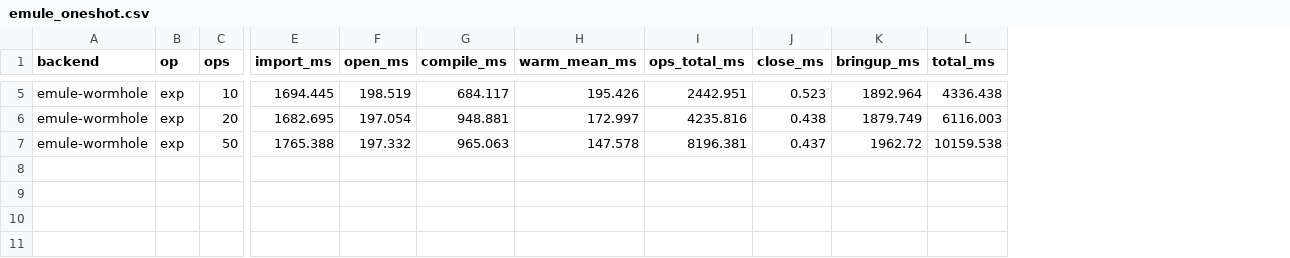
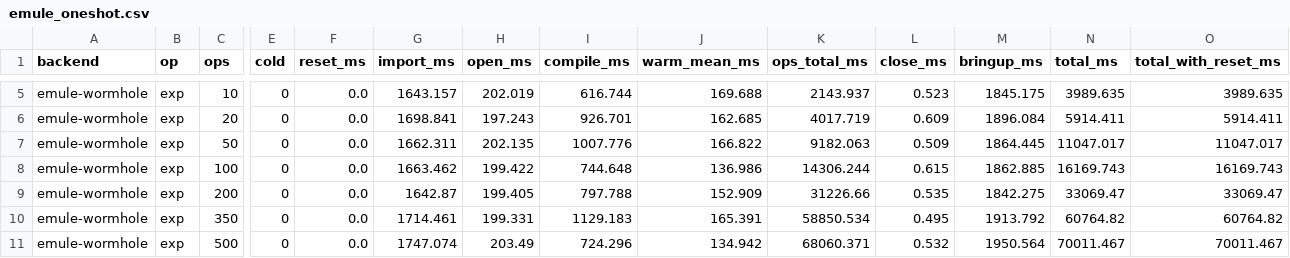
Before and after one commit to tenstorrent/tt-emule, a CSV file: perf/emule_oneshot.csv, drawn as a sheet; only a part is shown, gaps mark what is left out; addresses are those after the commit; rows hold the shown columns only; the diff covers the shown part only; the diff names each change by its address in the sheet, - before the commit and + after, or states it on an @@ line.

```diff
--- a/perf/emule_oneshot.csv
+++ b/perf/emule_oneshot.csv
+column E (cold), rows 5-7: all 0
+column F (reset_ms), rows 5-7: all 0.0
+column O (total_with_reset_ms), rows 5-7: 3989.635 | 5914.411 | 11047.017
-G5 (import_ms): 1694.445
+G5 (import_ms): 1643.157
-H5 (open_ms): 198.519
+H5 (open_ms): 202.019
-I5 (compile_ms): 684.117
+I5 (compile_ms): 616.744
-J5 (warm_mean_ms): 195.426
+J5 (warm_mean_ms): 169.688
-K5 (ops_total_ms): 2442.951
+K5 (ops_total_ms): 2143.937
-M5 (bringup_ms): 1892.964
+M5 (bringup_ms): 1845.175
-N5 (total_ms): 4336.438
+N5 (total_ms): 3989.635
-G6 (import_ms): 1682.695
+G6 (import_ms): 1698.841
-H6 (open_ms): 197.054
+H6 (open_ms): 197.243
-I6 (compile_ms): 948.881
+I6 (compile_ms): 926.701
-J6 (warm_mean_ms): 172.997
+J6 (warm_mean_ms): 162.685
-K6 (ops_total_ms): 4235.816
+K6 (ops_total_ms): 4017.719
-L6 (close_ms): 0.438
+L6 (close_ms): 0.609
-M6 (bringup_ms): 1879.749
+M6 (bringup_ms): 1896.084
-N6 (total_ms): 6116.003
+N6 (total_ms): 5914.411
-G7 (import_ms): 1765.388
+G7 (import_ms): 1662.311
-H7 (open_ms): 197.332
+H7 (open_ms): 202.135
-I7 (compile_ms): 965.063
+I7 (compile_ms): 1007.776
-J7 (warm_mean_ms): 147.578
+J7 (warm_mean_ms): 166.822
-K7 (ops_total_ms): 8196.381
+K7 (ops_total_ms): 9182.063
-L7 (close_ms): 0.437
+L7 (close_ms): 0.509
-M7 (bringup_ms): 1962.72
+M7 (bringup_ms): 1864.445
-N7 (total_ms): 10159.538
+N7 (total_ms): 11047.017
+row 8: emule-wormhole | exp | 100 | 0 | 0.0 | 1663.462 | 199.422 | 744.648 | 136.986 | 14306.244 | 0.615 | 1862.885 | 16169.743 | 16169.743
+row 9: emule-wormhole | exp | 200 | 0 | 0.0 | 1642.87 | 199.405 | 797.788 | 152.909 | 31226.66 | 0.535 | 1842.275 | 33069.47 | 33069.47
+row 10: emule-wormhole | exp | 350 | 0 | 0.0 | 1714.461 | 199.331 | 1129.183 | 165.391 | 58850.534 | 0.495 | 1913.792 | 60764.82 | 60764.82
+row 11: emule-wormhole | exp | 500 | 0 | 0.0 | 1747.074 | 203.49 | 724.296 | 134.942 | 68060.371 | 0.532 | 1950.564 | 70011.467 | 70011.467
```
Also changed, not shown: 23 edited cells elsewhere in this file, 2 other files.
